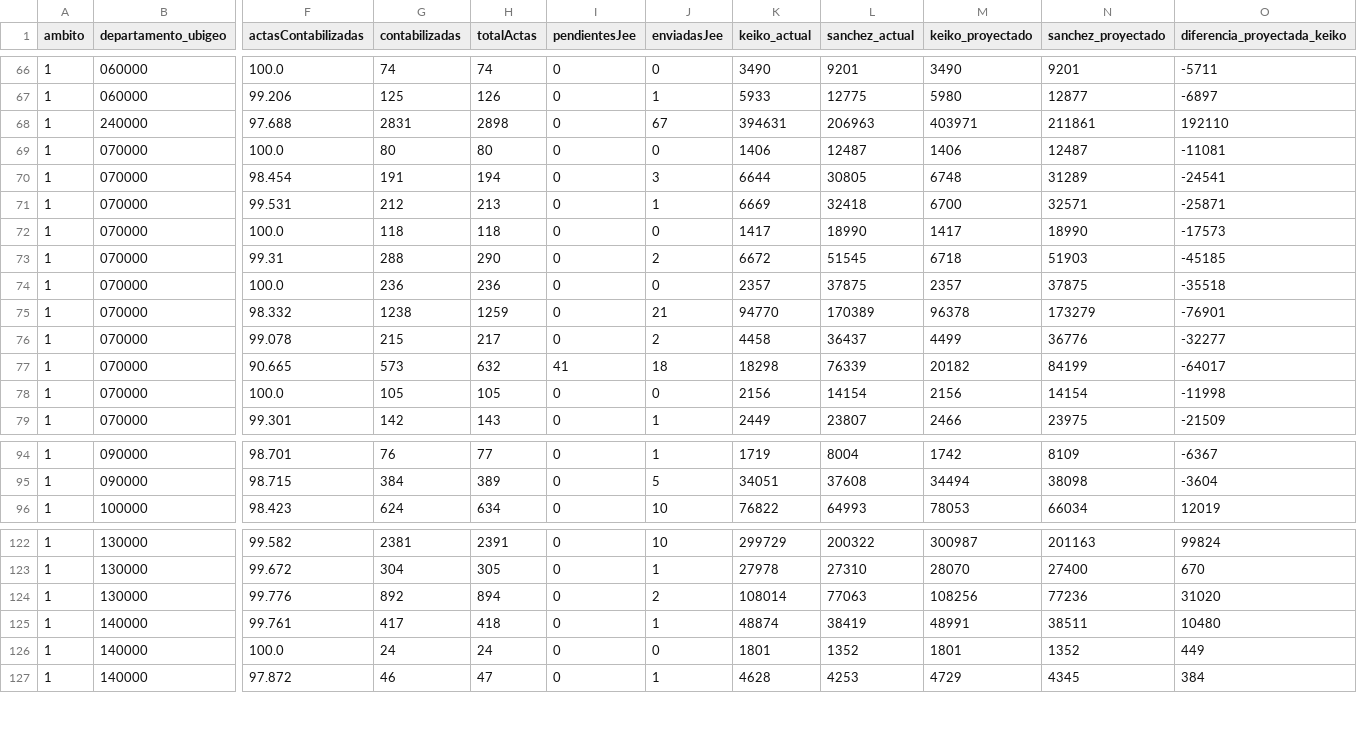
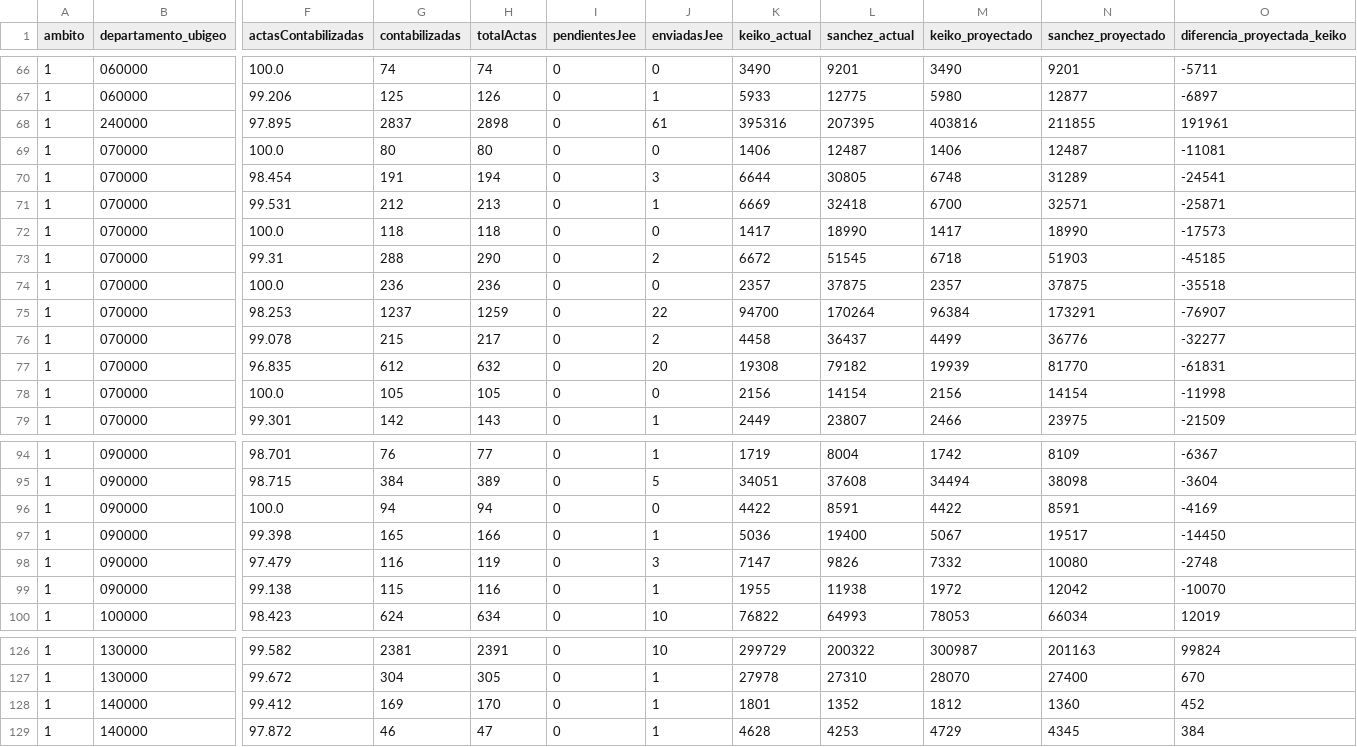
Before and after one commit to Edwardwhitetower/reporte-onpe-datum, a CSV file: data/provinces.csv, drawn as a sheet; only a part is shown, gaps mark what is left out; removed rows and columns are numbered as before the commit, all else as after; rows hold the shown columns only; the diff covers the shown part only; the diff names each change by its address in the sheet, - before the commit and + after, or states it on an @@ line.

```diff
--- a/data/provinces.csv
+++ b/data/provinces.csv
-F68 (actasContabilizadas): 97.688
+F68 (actasContabilizadas): 97.895
-G68 (contabilizadas): 2831
+G68 (contabilizadas): 2837
-J68 (enviadasJee): 67
+J68 (enviadasJee): 61
-K68 (keiko_actual): 394631
+K68 (keiko_actual): 395316
-L68 (sanchez_actual): 206963
+L68 (sanchez_actual): 207395
-M68 (keiko_proyectado): 403971
+M68 (keiko_proyectado): 403816
-N68 (sanchez_proyectado): 211861
+N68 (sanchez_proyectado): 211855
-O68 (diferencia_proyectada_keiko): 192110
+O68 (diferencia_proyectada_keiko): 191961
-F75 (actasContabilizadas): 98.332
+F75 (actasContabilizadas): 98.253
-G75 (contabilizadas): 1238
+G75 (contabilizadas): 1237
-J75 (enviadasJee): 21
+J75 (enviadasJee): 22
-K75 (keiko_actual): 94770
+K75 (keiko_actual): 94700
-L75 (sanchez_actual): 170389
+L75 (sanchez_actual): 170264
-M75 (keiko_proyectado): 96378
+M75 (keiko_proyectado): 96384
-N75 (sanchez_proyectado): 173279
+N75 (sanchez_proyectado): 173291
-O75 (diferencia_proyectada_keiko): -76901
+O75 (diferencia_proyectada_keiko): -76907
-F77 (actasContabilizadas): 90.665
+F77 (actasContabilizadas): 96.835
-G77 (contabilizadas): 573
+G77 (contabilizadas): 612
-I77 (pendientesJee): 41
+I77 (pendientesJee): 0
-J77 (enviadasJee): 18
+J77 (enviadasJee): 20
-K77 (keiko_actual): 18298
+K77 (keiko_actual): 19308
-L77 (sanchez_actual): 76339
+L77 (sanchez_actual): 79182
-M77 (keiko_proyectado): 20182
+M77 (keiko_proyectado): 19939
-N77 (sanchez_proyectado): 84199
+N77 (sanchez_proyectado): 81770
-O77 (diferencia_proyectada_keiko): -64017
+O77 (diferencia_proyectada_keiko): -61831
+row 96: 1 | 090000 | 100.0 | 94 | 94 | 0 | 0 | 4422 | 8591 | 4422 | 8591 | -4169
+row 97: 1 | 090000 | 99.398 | 165 | 166 | 0 | 1 | 5036 | 19400 | 5067 | 19517 | -14450
+row 98: 1 | 090000 | 97.479 | 116 | 119 | 0 | 3 | 7147 | 9826 | 7332 | 10080 | -2748
+row 99: 1 | 090000 | 99.138 | 115 | 116 | 0 | 1 | 1955 | 11938 | 1972 | 12042 | -10070
-row 124: 1 | 130000 | 99.776 | 892 | 894 | 0 | 2 | 108014 | 77063 | 108256 | 77236 | 31020
-row 125: 1 | 140000 | 99.761 | 417 | 418 | 0 | 1 | 48874 | 38419 | 48991 | 38511 | 10480
-F128 (actasContabilizadas): 100.0
+F128 (actasContabilizadas): 99.412
-G128 (contabilizadas): 24
+G128 (contabilizadas): 169
-H128 (totalActas): 24
+H128 (totalActas): 170
-J128 (enviadasJee): 0
+J128 (enviadasJee): 1
-M128 (keiko_proyectado): 1801
+M128 (keiko_proyectado): 1812
-N128 (sanchez_proyectado): 1352
+N128 (sanchez_proyectado): 1360
-O128 (diferencia_proyectada_keiko): 449
+O128 (diferencia_proyectada_keiko): 452
```
Also changed, not shown: 24 edited cells elsewhere in this file, data/province-errors.csv, data/regions.csv, 3 other files.
